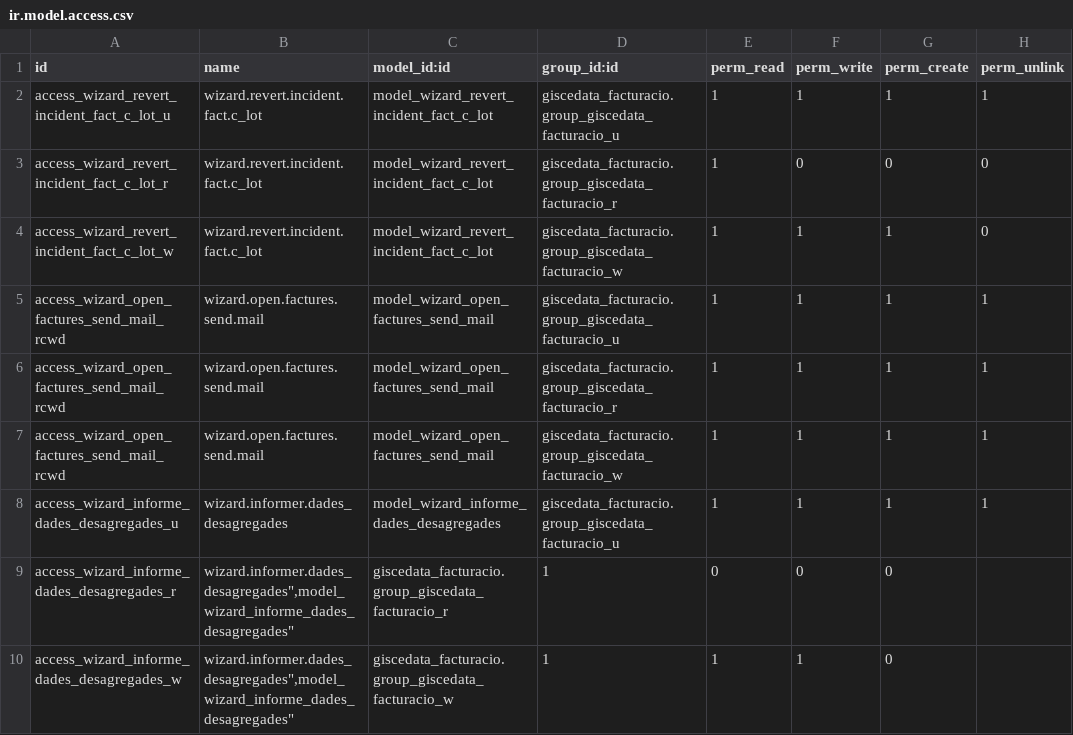
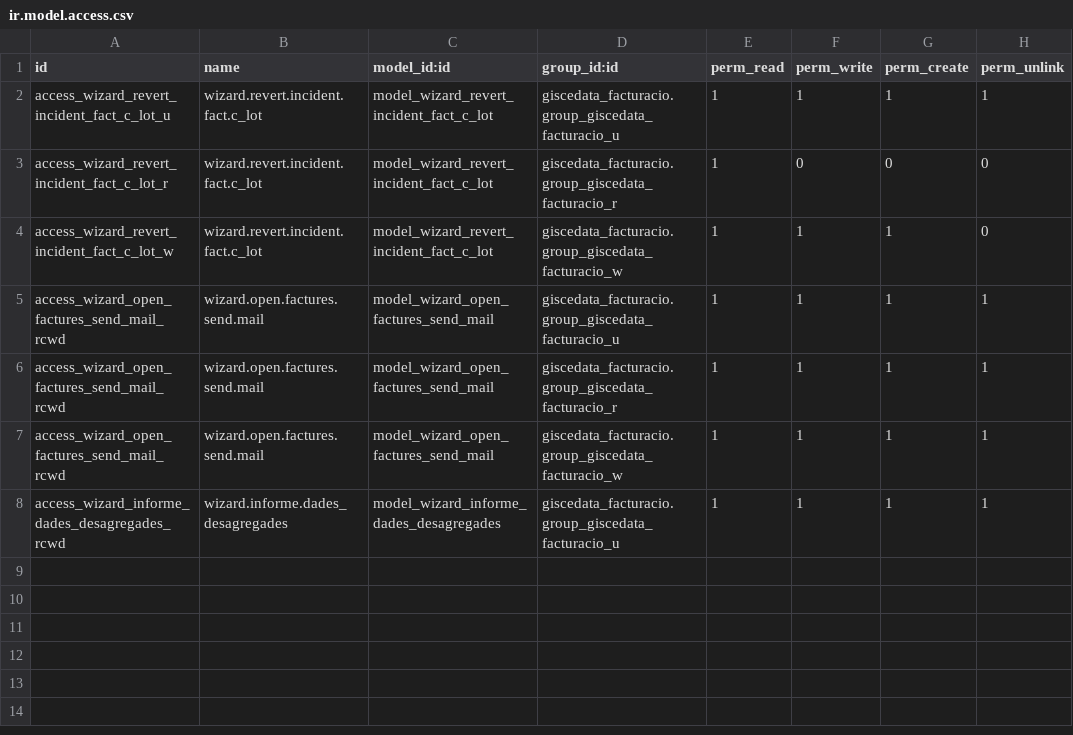
Before and after one commit to Som-Energia/openerp_som_addons, a CSV file: som_facturacio_comer/security/ir.model.access.csv, drawn as a sheet.

```diff
--- a/som_facturacio_comer/security/ir.model.access.csv
+++ b/som_facturacio_comer/security/ir.model.access.csv
@@ -7,4 +7,2 @@
 "access_wizard_open_factures_send_mail_rcwd","wizard.open.factures.send.mail","model_wizard_open_factures_send_mail","giscedata_facturacio.group_giscedata_facturacio_w",1,1,1,1
-"access_wizard_informe_dades_desagregades_u","wizard.informer.dades_desagregades","model_wizard_informe_dades_desagregades","giscedata_facturacio.group_giscedata_facturacio_u",1,1,1,1
-"access_wizard_informe_dades_desagregades_r","wizard.informer.dades_desagregades"","model_wizard_informe_dades_desagregades","giscedata_facturacio.group_giscedata_facturacio_r",1,0,0,0
-"access_wizard_informe_dades_desagregades_w","wizard.informer.dades_desagregades"","model_wizard_informe_dades_desagregades","giscedata_facturacio.group_giscedata_facturacio_w",1,1,1,0
+"access_wizard_informe_dades_desagregades_rcwd","wizard.informe.dades_desagregades","model_wizard_informe_dades_desagregades","giscedata_facturacio.group_giscedata_facturacio_u",1,1,1,1
```
Also changed, not shown: 2 other files.
